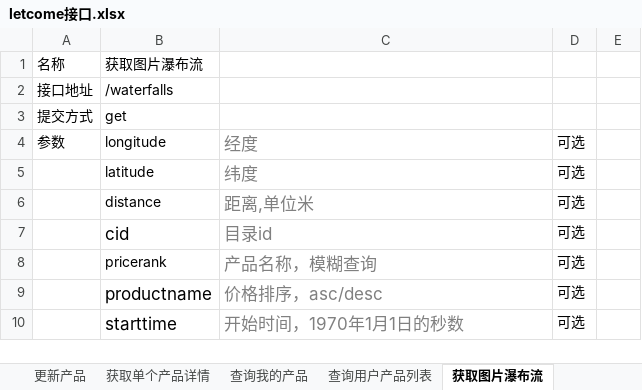
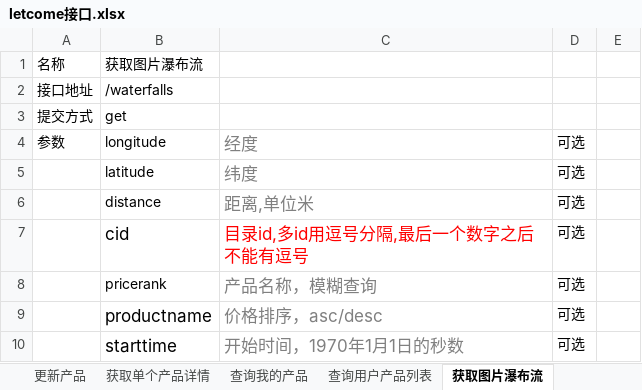
Before and after one commit to jsj2008/LetCome, an Excel workbook: letcome接口.xlsx, sheet 获取图片瀑布流, drawn as a sheet; only a part is shown; values as stored, in another font and other column widths than the file's, no borders; the diff names each change by its address in the sheet, - before the commit and + after, or states it on an @@ line.

```diff
--- a/letcome接口.xlsx (sheet 获取图片瀑布流)
+++ b/letcome接口.xlsx (sheet 获取图片瀑布流)
-C7: 目录id
+C7: 目录id,多id用逗号分隔,最后一个数字之后不能有逗号
-C7 text colour: #808080
+C7 text colour: #FF0000
```
Also changed, not shown: sheet 查询联系人, sheet 查询消息, 22 other files.
